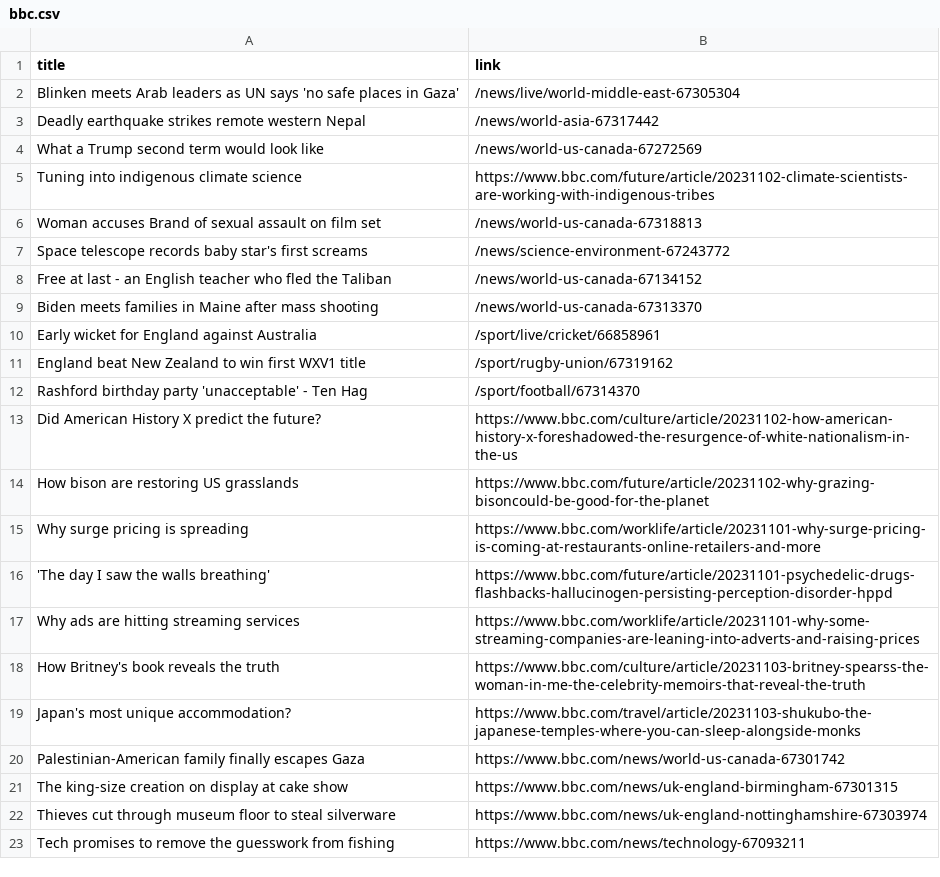
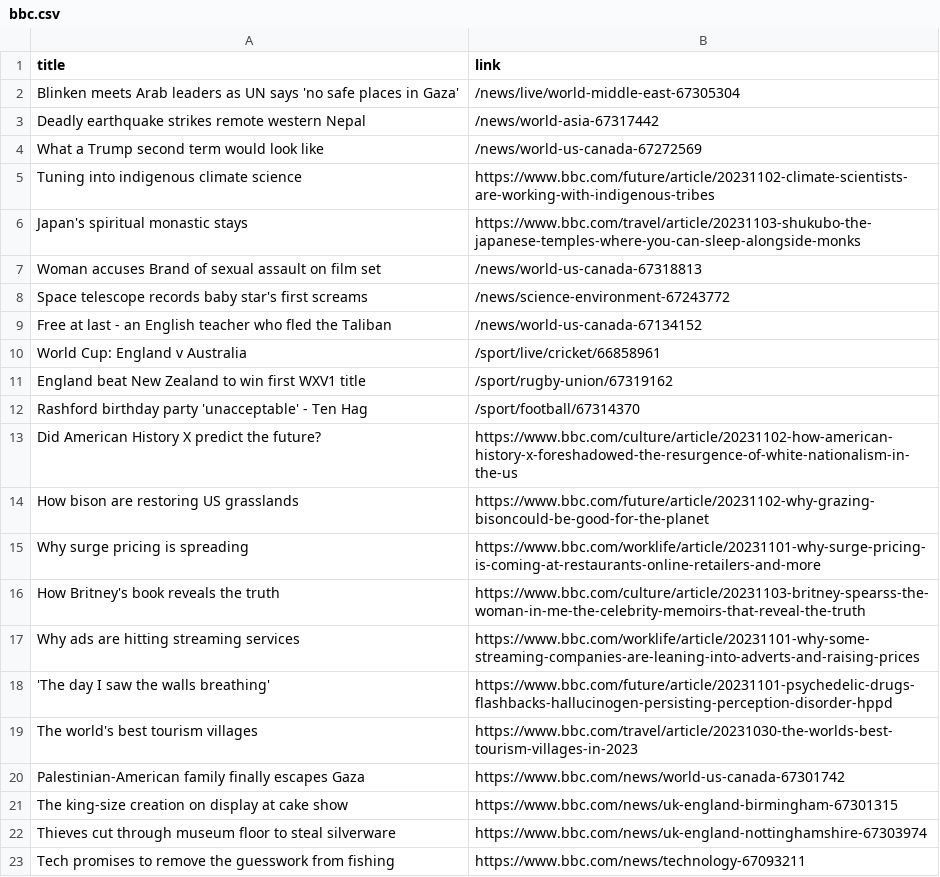
Before and after one commit to luyi-eve/automatic-scraper-bbc, a CSV file: bbc.csv, drawn as a sheet; only a part is shown.

```diff
--- a/bbc.csv
+++ b/bbc.csv
@@ -5,2 +5,3 @@ What a Trump second term would look like,/news/world-us-canada-67272569
 Tuning into indigenous climate science,https://www.bbc.com/future/article/20231102-climate-scientists-are-working-with-indigenous-tribes
+Japan's spiritual monastic stays,https://www.bbc.com/travel/article/20231103-shukubo-the-japanese-temples-where-you-can-sleep-alongside-monks
 Woman accuses Brand of sexual assault on film set,/news/world-us-canada-67318813
@@ -8,4 +9,3 @@ Space telescope records baby star's first screams,/news/science-environment-6724
 Free at last - an English teacher who fled the Taliban,/news/world-us-canada-67134152
-Biden meets families in Maine after mass shooting,/news/world-us-canada-67313370
-Early wicket for England against Australia,/sport/live/cricket/66858961
+World Cup: England v Australia,/sport/live/cricket/66858961
 England beat New Zealand to win first WXV1 title,/sport/rugby-union/67319162
@@ -15,6 +15,6 @@ How bison are restoring US grasslands,https://www.bbc.com/future/article/2023110
 Why surge pricing is spreading,https://www.bbc.com/worklife/article/20231101-why-surge-pricing-is-coming-at-restaurants-online-retailers-and-more
+How Britney's book reveals the truth,https://www.bbc.com/culture/article/20231103-britney-spearss-the-woman-in-me-the-celebrity-memoirs-that-reveal-the-truth
+Why ads are hitting streaming services,https://www.bbc.com/worklife/article/20231101-why-some-streaming-companies-are-leaning-into-adverts-and-raising-prices
 'The day I saw the walls breathing',https://www.bbc.com/future/article/20231101-psychedelic-drugs-flashbacks-hallucinogen-persisting-perception-disorder-hppd
-Why ads are hitting streaming services,https://www.bbc.com/worklife/article/20231101-why-some-streaming-companies-are-leaning-into-adverts-and-raising-prices
-How Britney's book reveals the truth,https://www.bbc.com/culture/article/20231103-britney-spearss-the-woman-in-me-the-celebrity-memoirs-that-reveal-the-truth
-Japan's most unique accommodation?,https://www.bbc.com/travel/article/20231103-shukubo-the-japanese-temples-where-you-can-sleep-alongside-monks
+The world's best tourism villages,https://www.bbc.com/travel/article/20231030-the-worlds-best-tourism-villages-in-2023
 Palestinian-American family finally escapes Gaza,https://www.bbc.com/news/world-us-canada-67301742
```
